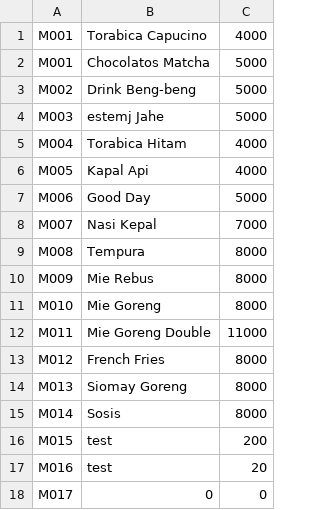
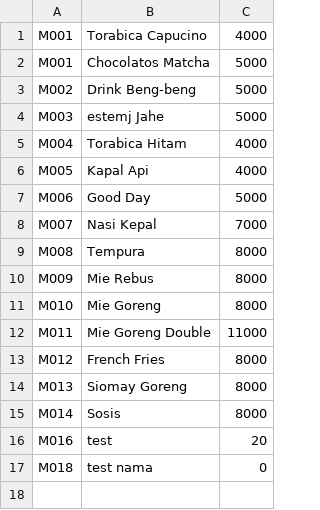
Before and after one commit to MuhammadFarid956/Mini-Project-Cafe-Workspace, a CSV file: data_menu.csv, drawn as a sheet.

```diff
--- a/data_menu.csv
+++ b/data_menu.csv
@@ -15,4 +15,3 @@ M013,Siomay Goreng,8000
 M014,Sosis,8000
-M015,test,200
 M016,test,20
-M017,0,0
+M018,test nama,0
```
Also changed, not shown: 2 other files.
